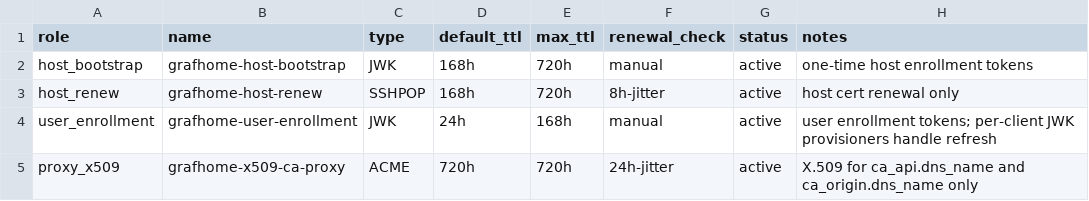
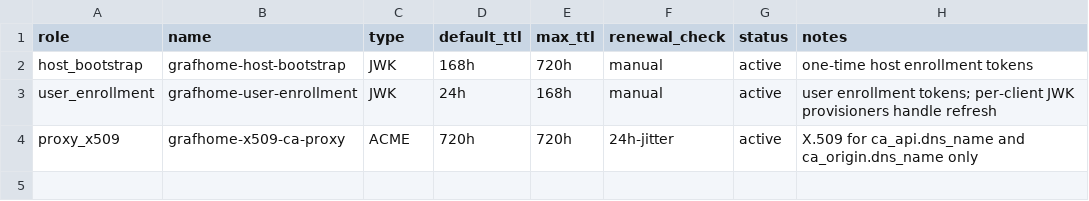
Before and after one commit to cgraf78/grafhome-ca, a TSV file: examples/site-config/policy/provisioners.tsv, drawn as a sheet.

Commit message:
Streamline `grafhome-ca` enrollment and revocation (#14)
Replace the shared SSHPOP renewal model and multi-command enrollment
handoffs with scoped user-device and host JWK credentials.

The new request-and-grant flows keep private renewal material on the
enrolling machine, bind grants to the submitted SSH key and JWK, verify
renewal before completion, serialize CA changes, and support immediate
scoped revocation without certificate serials. `enrollment-status`
queries live CA state and provides a quiet renewal-readiness predicate
for scheduled jobs.

This also removes obsolete enrollment and planner commands, rejects
legacy SSHPOP policy, adds rollback and retry-safe cleanup, and
documents unattended user renewal credentials.

Testing:

- `checkrun format`
- `checkrun lint`
- `cargo test --locked --no-fail-fast`
- `cargo clippy --locked --all-targets --all-features -- -D warnings`
- `RUSTDOCFLAGS='-D missing-docs' cargo doc --locked --no-deps`
- `tests/shell/release-scripts-test`
- fresh live CA/client user and host enrollment, scoped renewal, status,
revocation denial, re-enrollment, and SSH access

```diff
--- a/examples/site-config/policy/provisioners.tsv
+++ b/examples/site-config/policy/provisioners.tsv
@@ -2,3 +2,2 @@ role	name	type	default_ttl	max_ttl	renewal_check	status	notes
 host_bootstrap	grafhome-host-bootstrap	JWK	168h	720h	manual	active	one-time host enrollment tokens
-host_renew	grafhome-host-renew	SSHPOP	168h	720h	8h-jitter	active	host cert renewal only
 user_enrollment	grafhome-user-enrollment	JWK	24h	168h	manual	active	user enrollment tokens; per-client JWK provisioners handle refresh
```
Also changed, not shown: 13 other files.
